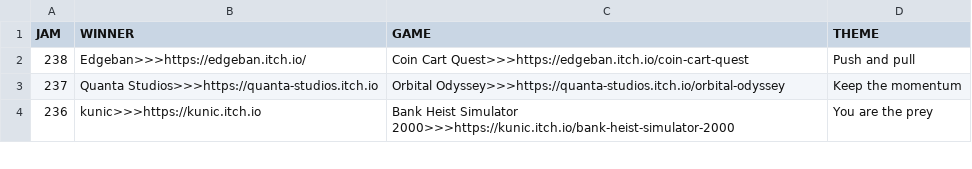
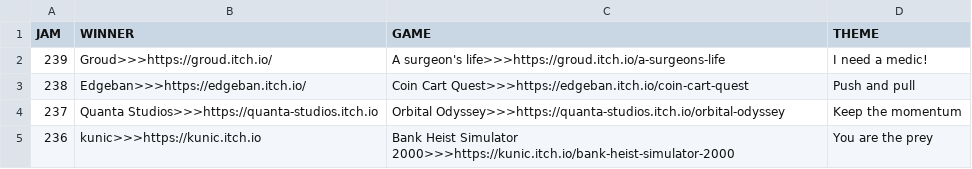
Before and after one commit to ZpeedTube/trijam, a CSV file: docs/data/winners.csv, drawn as a sheet; only a part is shown; the diff names each change by its address in the sheet, - before the commit and + after, or states it on an @@ line.

Commit message:
Update winners.csv

```diff
--- a/docs/data/winners.csv
+++ b/docs/data/winners.csv
+row 2: 239 | Groud>>>https://groud.itch.io/ | A surgeon's life>>>https://groud.itch.io/a-surgeons-life | I need a medic!
```
